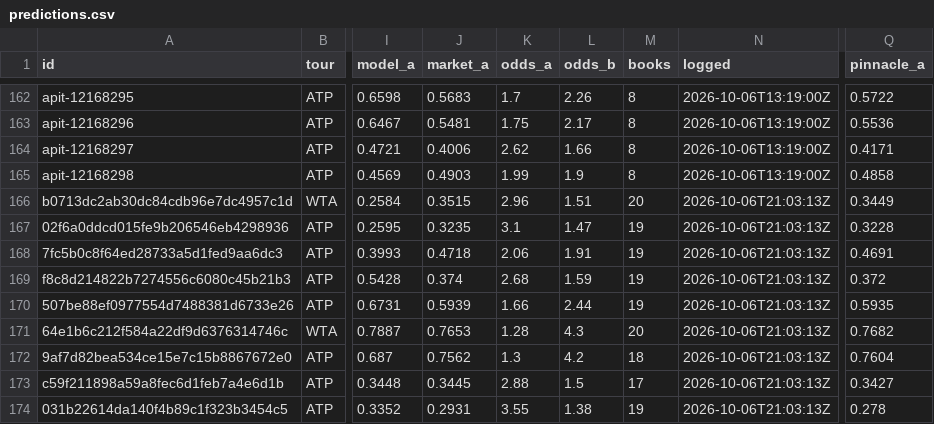
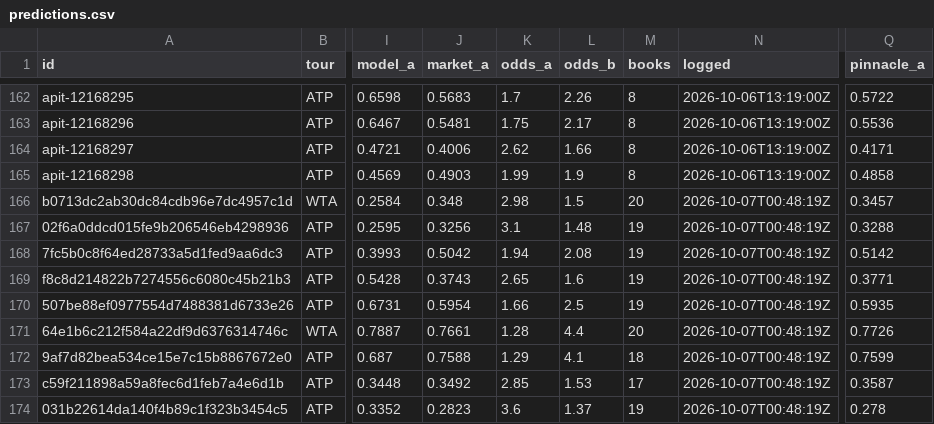
Before and after one commit to MoussaK1379/tennis-odds-engine, a CSV file: history/predictions.csv, drawn as a sheet; only a part is shown, gaps mark what is left out; the diff covers the shown part only; the diff names each change by its address in the sheet, - before the commit and + after, or states it on an @@ line.

```diff
--- a/history/predictions.csv
+++ b/history/predictions.csv
-J166 (market_a): 0.3515
+J166 (market_a): 0.348
-K166 (odds_a): 2.96
+K166 (odds_a): 2.98
-L166 (odds_b): 1.51
+L166 (odds_b): 1.5
-N166:N174 (logged): 2026-10-06T21:03:13Z
+N166:N174 (logged): 2026-10-07T00:48:19Z
-Q166 (pinnacle_a): 0.3449
+Q166 (pinnacle_a): 0.3457
-J167 (market_a): 0.3235
+J167 (market_a): 0.3256
-L167 (odds_b): 1.47
+L167 (odds_b): 1.48
-Q167 (pinnacle_a): 0.3228
+Q167 (pinnacle_a): 0.3288
-J168 (market_a): 0.4718
+J168 (market_a): 0.5042
-K168 (odds_a): 2.06
+K168 (odds_a): 1.94
-L168 (odds_b): 1.91
+L168 (odds_b): 2.08
-Q168 (pinnacle_a): 0.4691
+Q168 (pinnacle_a): 0.5142
-J169 (market_a): 0.374
+J169 (market_a): 0.3743
-K169 (odds_a): 2.68
+K169 (odds_a): 2.65
-L169 (odds_b): 1.59
+L169 (odds_b): 1.6
-Q169 (pinnacle_a): 0.372
+Q169 (pinnacle_a): 0.3771
-J170 (market_a): 0.5939
+J170 (market_a): 0.5954
-L170 (odds_b): 2.44
+L170 (odds_b): 2.5
-J171 (market_a): 0.7653
+J171 (market_a): 0.7661
-L171 (odds_b): 4.3
+L171 (odds_b): 4.4
-Q171 (pinnacle_a): 0.7682
+Q171 (pinnacle_a): 0.7726
-J172 (market_a): 0.7562
+J172 (market_a): 0.7588
-K172 (odds_a): 1.3
+K172 (odds_a): 1.29
-L172 (odds_b): 4.2
+L172 (odds_b): 4.1
-Q172 (pinnacle_a): 0.7604
+Q172 (pinnacle_a): 0.7599
-J173 (market_a): 0.3445
+J173 (market_a): 0.3492
-K173 (odds_a): 2.88
+K173 (odds_a): 2.85
-L173 (odds_b): 1.5
+L173 (odds_b): 1.53
-Q173 (pinnacle_a): 0.3427
+Q173 (pinnacle_a): 0.3587
-J174 (market_a): 0.2931
+J174 (market_a): 0.2823
-K174 (odds_a): 3.55
+K174 (odds_a): 3.6
-L174 (odds_b): 1.38
+L174 (odds_b): 1.37
```
Also changed, not shown: 97 edited cells elsewhere in this file, 1 other file.
